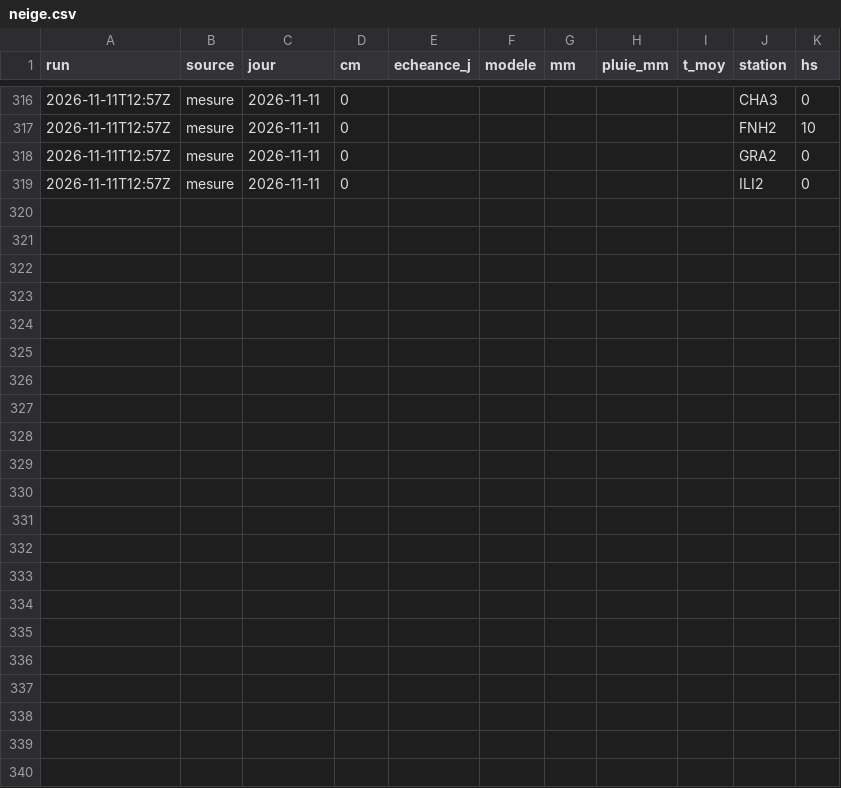
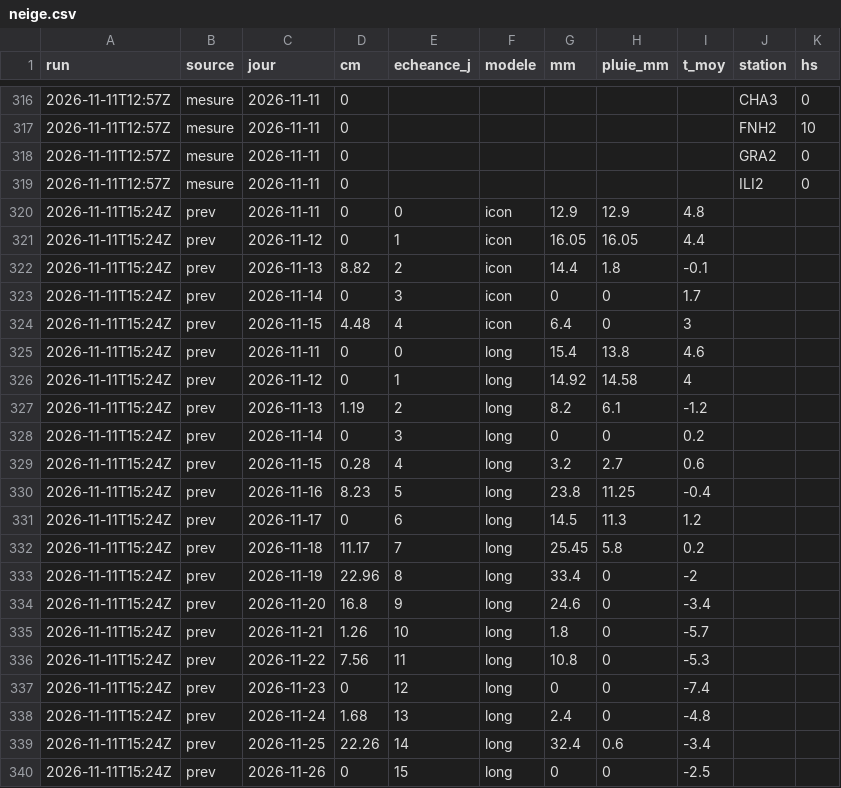
Before and after one commit to gregorysticher/meteo-alert, a CSV file: data/neige.csv, drawn as a sheet; only a part is shown, gaps mark what is left out.

Commit message:
chore: alerte neige annoncée / journal neige [skip ci]

```diff
--- a/data/neige.csv
+++ b/data/neige.csv
@@ -319 +319,22 @@ run,source,jour,cm,echeance_j,modele,mm,pluie_mm,t_moy,station,hs
 2026-11-11T12:57Z,mesure,2026-11-11,0,,,,,,ILI2,0
+2026-11-11T15:24Z,prev,2026-11-11,0,0,icon,12.9,12.9,4.8,,
+2026-11-11T15:24Z,prev,2026-11-12,0,1,icon,16.05,16.05,4.4,,
+2026-11-11T15:24Z,prev,2026-11-13,8.82,2,icon,14.4,1.8,-0.1,,
+2026-11-11T15:24Z,prev,2026-11-14,0,3,icon,0,0,1.7,,
+2026-11-11T15:24Z,prev,2026-11-15,4.48,4,icon,6.4,0,3,,
+2026-11-11T15:24Z,prev,2026-11-11,0,0,long,15.4,13.8,4.6,,
+2026-11-11T15:24Z,prev,2026-11-12,0,1,long,14.92,14.58,4,,
+2026-11-11T15:24Z,prev,2026-11-13,1.19,2,long,8.2,6.1,-1.2,,
+2026-11-11T15:24Z,prev,2026-11-14,0,3,long,0,0,0.2,,
+2026-11-11T15:24Z,prev,2026-11-15,0.28,4,long,3.2,2.7,0.6,,
+2026-11-11T15:24Z,prev,2026-11-16,8.23,5,long,23.8,11.25,-0.4,,
+2026-11-11T15:24Z,prev,2026-11-17,0,6,long,14.5,11.3,1.2,,
+2026-11-11T15:24Z,prev,2026-11-18,11.17,7,long,25.45,5.8,0.2,,
+2026-11-11T15:24Z,prev,2026-11-19,22.96,8,long,33.4,0,-2,,
+2026-11-11T15:24Z,prev,2026-11-20,16.8,9,long,24.6,0,-3.4,,
+2026-11-11T15:24Z,prev,2026-11-21,1.26,10,long,1.8,0,-5.7,,
+2026-11-11T15:24Z,prev,2026-11-22,7.56,11,long,10.8,0,-5.3,,
+2026-11-11T15:24Z,prev,2026-11-23,0,12,long,0,0,-7.4,,
+2026-11-11T15:24Z,prev,2026-11-24,1.68,13,long,2.4,0,-4.8,,
+2026-11-11T15:24Z,prev,2026-11-25,22.26,14,long,32.4,0.6,-3.4,,
+2026-11-11T15:24Z,prev,2026-11-26,0,15,long,0,0,-2.5,,
```
Also changed, not shown: 1 other file.
